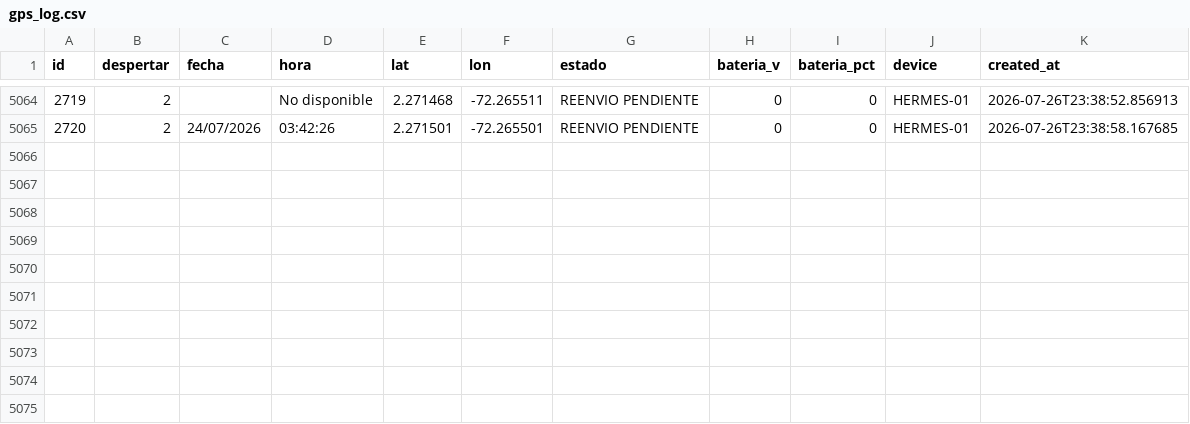
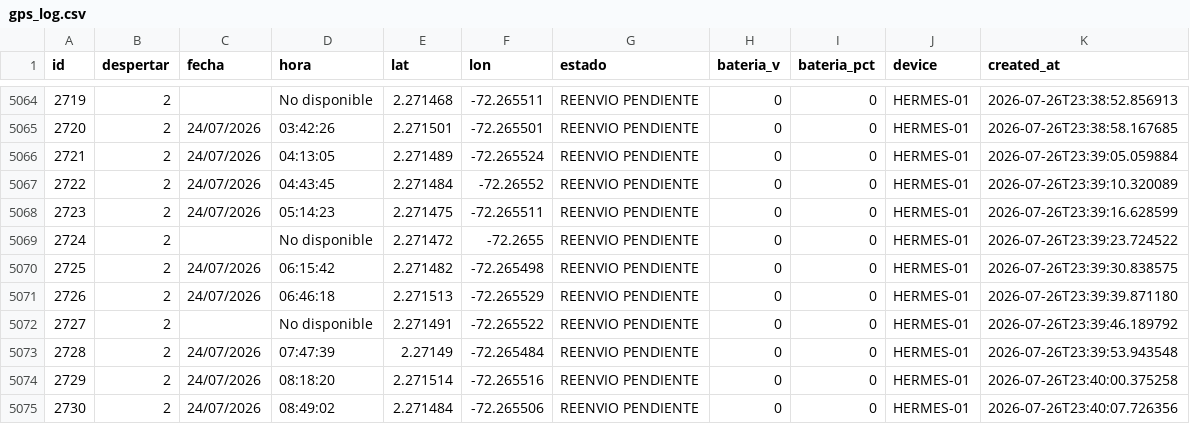
Before and after one commit to jhonlopez38/pruebas, a CSV file: static/files/gps_log.csv, drawn as a sheet; only a part is shown, gaps mark what is left out.

Commit message:
CSV update

```diff
--- a/static/files/gps_log.csv
+++ b/static/files/gps_log.csv
@@ -5065 +5065,11 @@ id,despertar,fecha,hora,lat,lon,estado,bateria_v,bateria_pct,device,created_at
 2720,2,24/07/2026,03:42:26,2.271501,-72.265501,REENVIO PENDIENTE,0,0,HERMES-01,2026-07-26T23:38:58.167685
+2721,2,24/07/2026,04:13:05,2.271489,-72.265524,REENVIO PENDIENTE,0,0,HERMES-01,2026-07-26T23:39:05.059884
+2722,2,24/07/2026,04:43:45,2.271484,-72.26552,REENVIO PENDIENTE,0,0,HERMES-01,2026-07-26T23:39:10.320089
+2723,2,24/07/2026,05:14:23,2.271475,-72.265511,REENVIO PENDIENTE,0,0,HERMES-01,2026-07-26T23:39:16.628599
+2724,2,,No disponible,2.271472,-72.2655,REENVIO PENDIENTE,0,0,HERMES-01,2026-07-26T23:39:23.724522
+2725,2,24/07/2026,06:15:42,2.271482,-72.265498,REENVIO PENDIENTE,0,0,HERMES-01,2026-07-26T23:39:30.838575
+2726,2,24/07/2026,06:46:18,2.271513,-72.265529,REENVIO PENDIENTE,0,0,HERMES-01,2026-07-26T23:39:39.871180
+2727,2,,No disponible,2.271491,-72.265522,REENVIO PENDIENTE,0,0,HERMES-01,2026-07-26T23:39:46.189792
+2728,2,24/07/2026,07:47:39,2.27149,-72.265484,REENVIO PENDIENTE,0,0,HERMES-01,2026-07-26T23:39:53.943548
+2729,2,24/07/2026,08:18:20,2.271514,-72.265516,REENVIO PENDIENTE,0,0,HERMES-01,2026-07-26T23:40:00.375258
+2730,2,24/07/2026,08:49:02,2.271484,-72.265506,REENVIO PENDIENTE,0,0,HERMES-01,2026-07-26T23:40:07.726356
```
